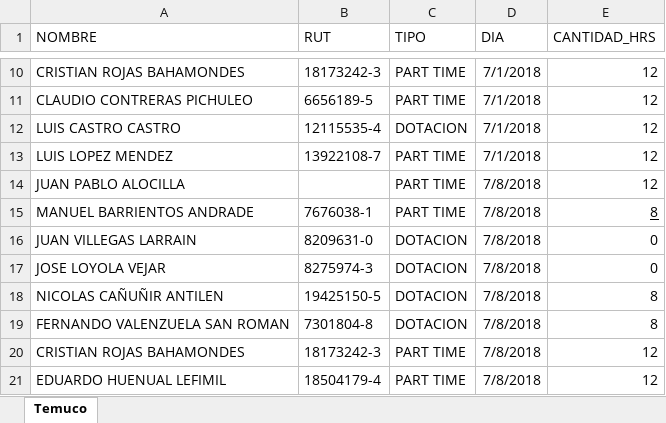
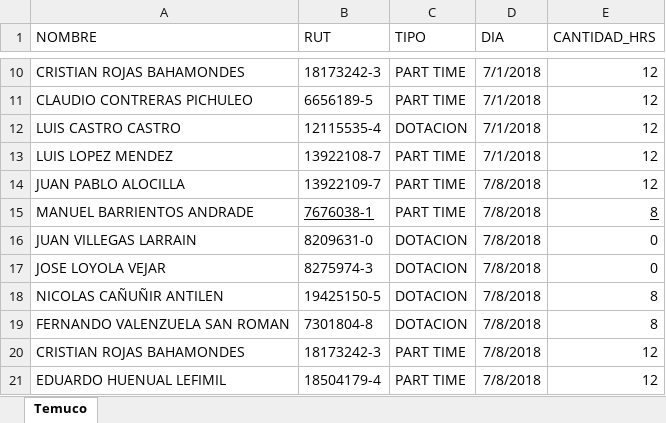
Before and after one commit to jpierrep/RemuneracionesPTv21, an Excel workbook: RemuneracionesPT/testPT.xlsx, sheet Temuco, drawn as a sheet; only a part is shown, gaps mark what is left out; values as stored, in another font and other column widths than the file's, no borders; the diff names each change by its address in the sheet, - before the commit and + after, or states it on an @@ line.

```diff
--- a/RemuneracionesPT/testPT.xlsx (sheet Temuco)
+++ b/RemuneracionesPT/testPT.xlsx (sheet Temuco)
-B14 (RUT): (empty)
+B14 (RUT): 13922109-7
-B15 underline: off
+B15 underline: on
```
Also changed, not shown: readExcel/testPT.xlsx, 5 other files.
